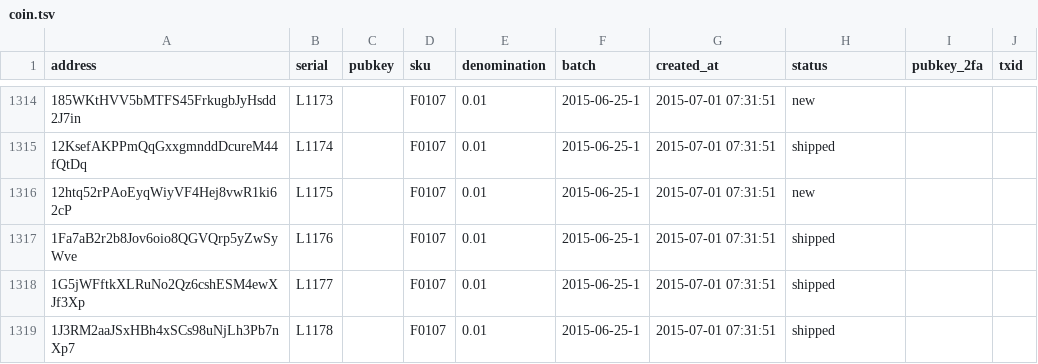
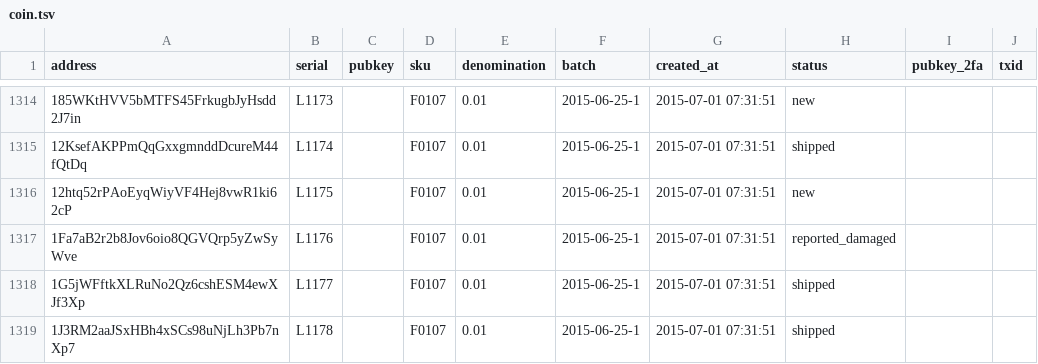
Before and after one commit to prasos/denarium-database, a TSV file: coin.tsv, drawn as a sheet; only a part is shown, gaps mark what is left out; the diff covers the shown part only.

Commit message:
Daily coin status update

```diff
--- a/coin.tsv
+++ b/coin.tsv
@@ -1316,3 +1316,3 @@ address	serial	pubkey	sku	denomination	batch	created_at	status	pubkey_2fa	txid
 12htq52rPAoEyqWiyVF4Hej8vwR1ki62cP	L1175		F0107	0.01	2015-06-25-1	2015-07-01 07:31:51	new		
-1Fa7aB2r2b8Jov6oio8QGVQrp5yZwSyWve	L1176		F0107	0.01	2015-06-25-1	2015-07-01 07:31:51	shipped		
+1Fa7aB2r2b8Jov6oio8QGVQrp5yZwSyWve	L1176		F0107	0.01	2015-06-25-1	2015-07-01 07:31:51	reported_damaged		
 1G5jWFftkXLRuNo2Qz6cshESM4ewXJf3Xp	L1177		F0107	0.01	2015-06-25-1	2015-07-01 07:31:51	shipped		
```
Also changed, not shown: 12 edited cells elsewhere in this file, 1 other file.
